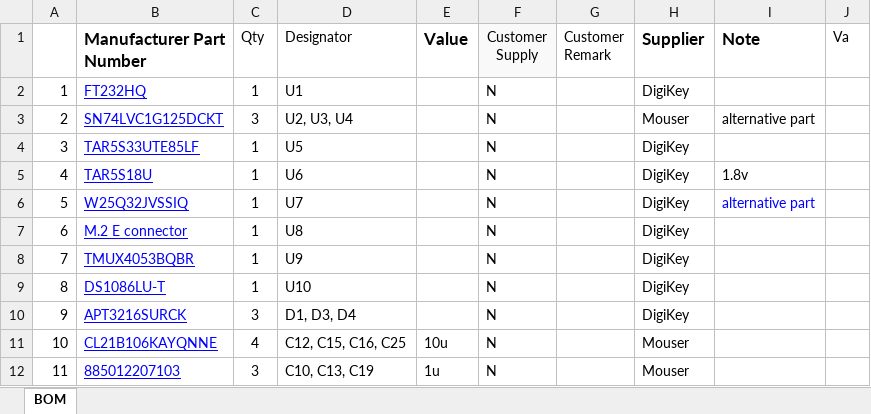
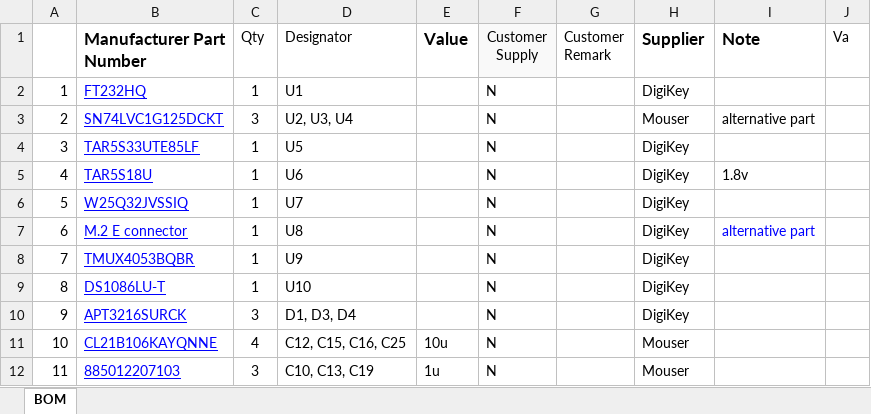
Before and after one commit to efabless/caravel_board, an Excel workbook: hardware/development/clear-dev-v1/clear-dev-v1.xlsx, sheet BOM, drawn as a sheet; only a part is shown; values as stored, in another font and other column widths than the file's, no borders; the diff names each change by its address in the sheet, - before the commit and + after, or states it on an @@ line.

Commit message:
update clear dev BOM

```diff
--- a/hardware/development/clear-dev-v1/clear-dev-v1.xlsx (sheet BOM)
+++ b/hardware/development/clear-dev-v1/clear-dev-v1.xlsx (sheet BOM)
-I6 (Note): alternative part
+I6 (Note): (empty)
-I7 (Note): (empty)
+I7 (Note): alternative part
```
